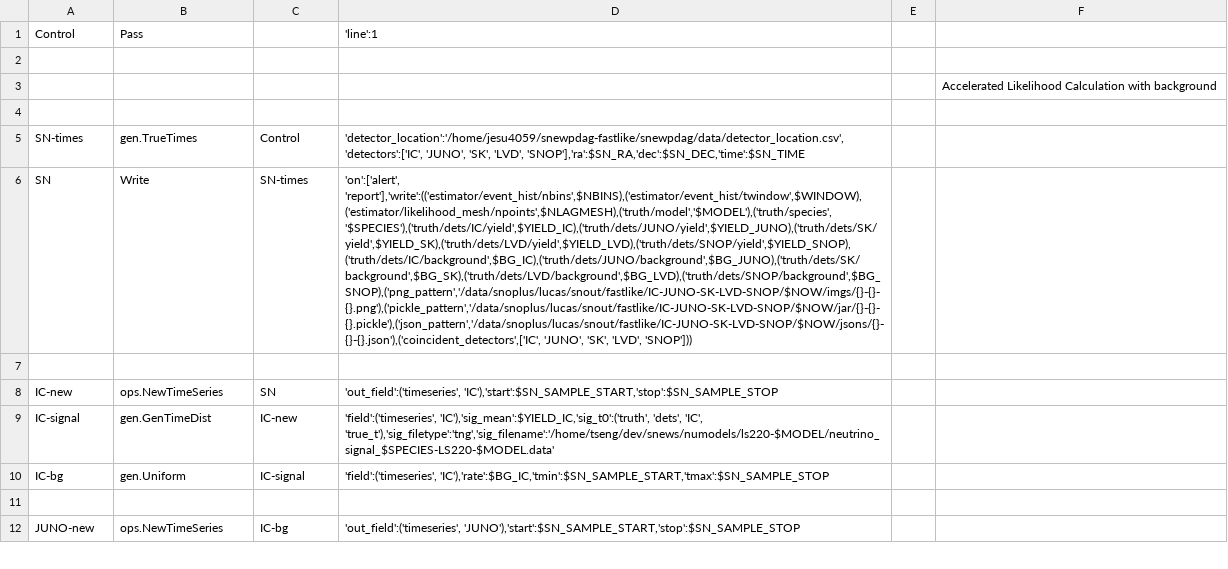
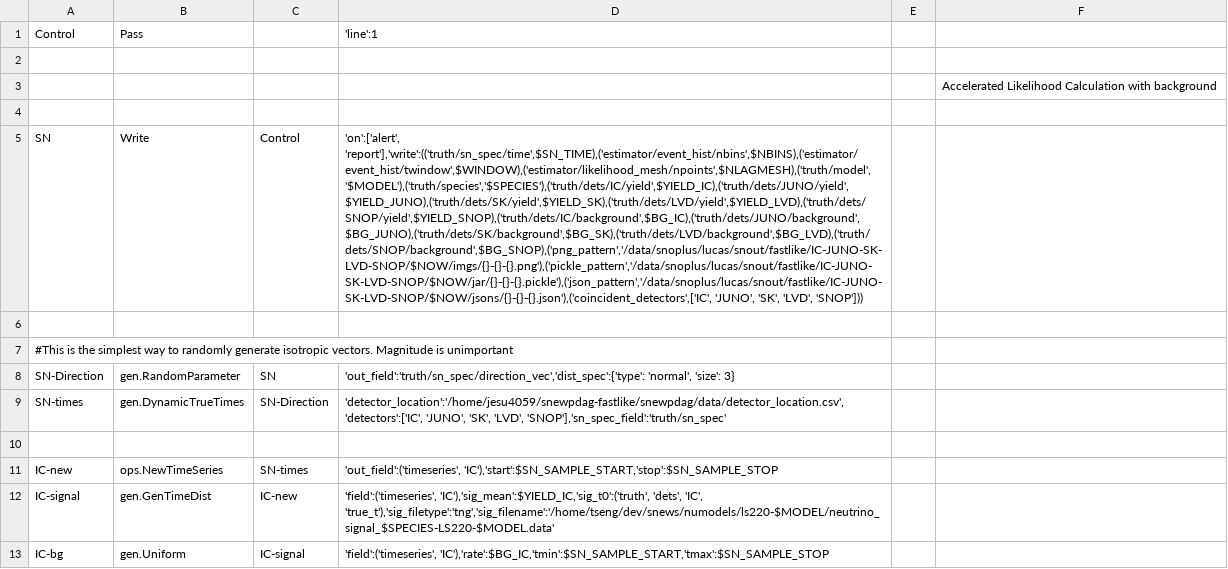
Before and after one commit to Ouroboros42/snewpdag-fastlike, a CSV file: snewpdag/data/fastlike/allpairs.csv, drawn as a sheet; only a part is shown; the shorter side is filled out with more unchanged rows; removed rows and columns are numbered as before the commit, all else as after; the diff names each change by its address in the sheet, - before the commit and + after, or states it on an @@ line.

Commit message:
Use random supernova direction

```diff
--- a/snewpdag/data/fastlike/allpairs.csv
+++ b/snewpdag/data/fastlike/allpairs.csv
-row 5: SN-times | gen.TrueTimes | Control | 'detector_location':'/home/jesu4059/snewpdag-fastlike/snewpdag/data/detector_location.csv','detectors':['IC', 'JUNO', 'SK', 'LVD', 'SNOP'],'ra':$SN_RA,'dec':$SN_DEC,'time':$SN_TIME
-C5: SN-times
+C5: Control
-D5: 'on':['alert', 'report'],'write':(('estimator/event_hist/nbins',$NBINS),('estimator/event_hist/twindow',$WINDOW),('estimator/likelihood_mesh/npoints',$NLAGMESH),('truth/model','$MODEL'),('truth/species','$SPECIES'),('truth/dets/IC/yield',$YIELD_IC),('truth/dets/JUNO/yield',$YIELD_JUNO),('truth/dets/SK/yield',$YIELD_SK),('truth/dets/LVD/yield',$YIELD_LVD),('truth/dets/SNOP/yield',$YIELD_SNOP),('truth/dets/IC/background',$BG_IC),('truth/dets/JUNO/background',$BG_JUNO),('truth/dets/SK/background',$BG_SK),('truth/dets/LVD/background',$BG_LVD),('truth/dets/SNOP/background',$BG_SNOP),('png_pattern','/data/snoplus/lucas/snout/fastlike/IC-JUNO-SK-LVD-SNOP/$NOW/imgs/{}-{}-{}.png'),('pickle_pattern','/data/snoplus/lucas/snout/fastlike/IC-JUNO-SK-LVD-SNOP/$NOW/jar/{}-{}-{}.pickle'),('json_pattern','/data/snoplus/lucas/snout/fastlike/IC-JUNO-SK-LVD-SNOP/$NOW/jsons/{}-{}-{}.json'),('coincident_detectors',['IC', 'JUNO', 'SK',…
+D5: 'on':['alert', 'report'],'write':(('truth/sn_spec/time',$SN_TIME),('estimator/event_hist/nbins',$NBINS),('estimator/event_hist/twindow',$WINDOW),('estimator/likelihood_mesh/npoints',$NLAGMESH),('truth/model','$MODEL'),('truth/species','$SPECIES'),('truth/dets/IC/yield',$YIELD_IC),('truth/dets/JUNO/yield',$YIELD_JUNO),('truth/dets/SK/yield',$YIELD_SK),('truth/dets/LVD/yield',$YIELD_LVD),('truth/dets/SNOP/yield',$YIELD_SNOP),('truth/dets/IC/background',$BG_IC),('truth/dets/JUNO/background',$BG_JUNO),('truth/dets/SK/background',$BG_SK),('truth/dets/LVD/background',$BG_LVD),('truth/dets/SNOP/background',$BG_SNOP),('png_pattern','/data/snoplus/lucas/snout/fastlike/IC-JUNO-SK-LVD-SNOP/$NOW/imgs/{}-{}-{}.png'),('pickle_pattern','/data/snoplus/lucas/snout/fastlike/IC-JUNO-SK-LVD-SNOP/$NOW/jar/{}-{}-{}.pickle'),('json_pattern','/data/snoplus/lucas/snout/fastlike/IC-JUNO-SK-LVD-SNOP/$NOW/jsons/{}-{}-{}.json'),('coincident_detectors',['IC', 'JUNO', 'SK',…
+row 7: #This is the simplest way to randomly generate isotropic vectors. Magnitude is unimportant
+row 8: SN-Direction | gen.RandomParameter | SN | 'out_field':'truth/sn_spec/direction_vec','dist_spec':{'type': 'normal', 'size': 3}
+row 9: SN-times | gen.DynamicTrueTimes | SN-Direction | 'detector_location':'/home/jesu4059/snewpdag-fastlike/snewpdag/data/detector_location.csv','detectors':['IC', 'JUNO', 'SK', 'LVD', 'SNOP'],'sn_spec_field':'truth/sn_spec'
+row 10: (empty)
-C11: SN
+C11: SN-times
```
Also changed, not shown: snewpdag/data/fastlike/quick.csv, 11 other files.
